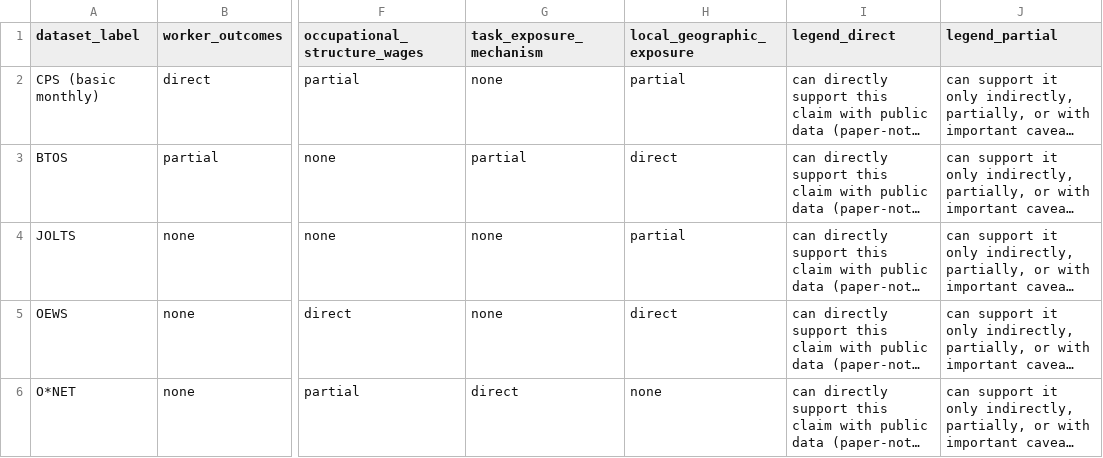
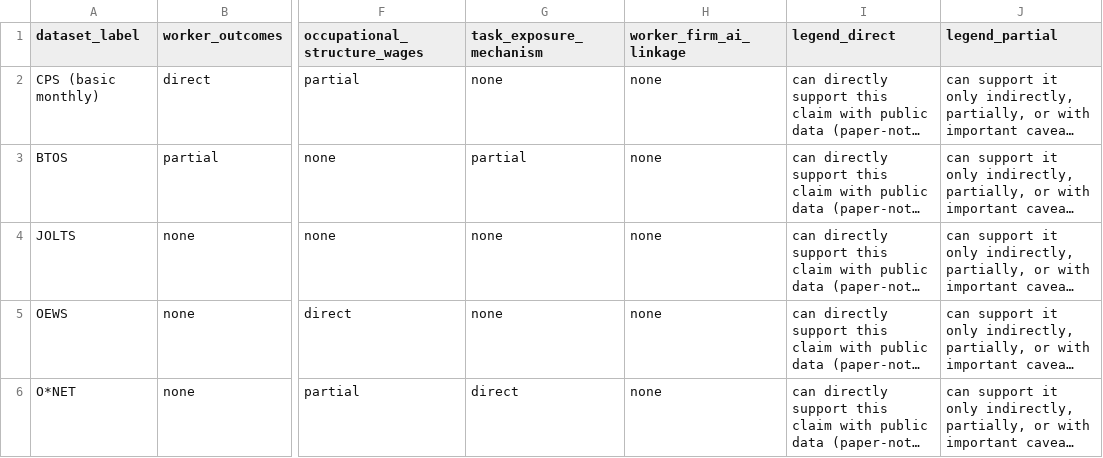
Before and after one commit to fraware/Occupational-Transition, a CSV file: figures/figure5_capability_matrix.csv, drawn as a sheet; only a part is shown, gaps mark what is left out; long unchanged cells end in …; the diff names each change by its address in the sheet, - before the commit and + after, or states it on an @@ line.

```diff
--- a/figures/figure5_capability_matrix.csv
+++ b/figures/figure5_capability_matrix.csv
-H1: local_geographic_exposure
+H1: worker_firm_ai_linkage
-H2 (worker_firm_ai_linkage): partial
+H2 (worker_firm_ai_linkage): none
-H3 (worker_firm_ai_linkage): direct
+H3 (worker_firm_ai_linkage): none
-H4 (worker_firm_ai_linkage): partial
+H4 (worker_firm_ai_linkage): none
-H5 (worker_firm_ai_linkage): direct
+H5 (worker_firm_ai_linkage): none
```
Also changed, not shown: docs/data_registry.csv, 51 other files.
